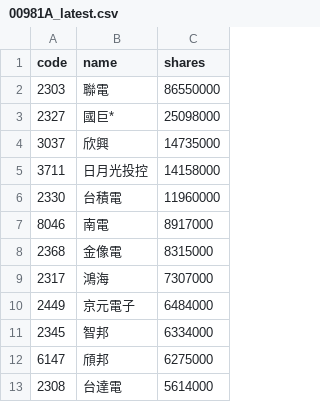
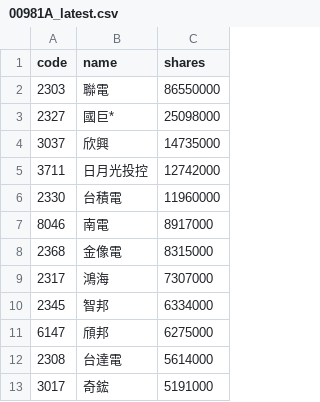
Before and after one commit to 4ru1013/united-etf-00981a-portfolio, a CSV file: data/out/holdings/00981A_latest.csv, drawn as a sheet; only a part is shown; the shorter side is filled out with more unchanged rows; the diff covers the shown part only.

```diff
--- a/data/out/holdings/00981A_latest.csv
+++ b/data/out/holdings/00981A_latest.csv
@@ -4,3 +4,3 @@
 3037,欣興,14735000
-3711,日月光投控,14158000
+3711,日月光投控,12742000
 2330,台積電,11960000
@@ -9,3 +9,2 @@
 2317,鴻海,7307000
-2449,京元電子,6484000
 2345,智邦,6334000
```
Also changed, not shown: 3 added rows, 2 removed rows, 2 moved rows and 1 edited cell elsewhere in this file, 4 other files.
